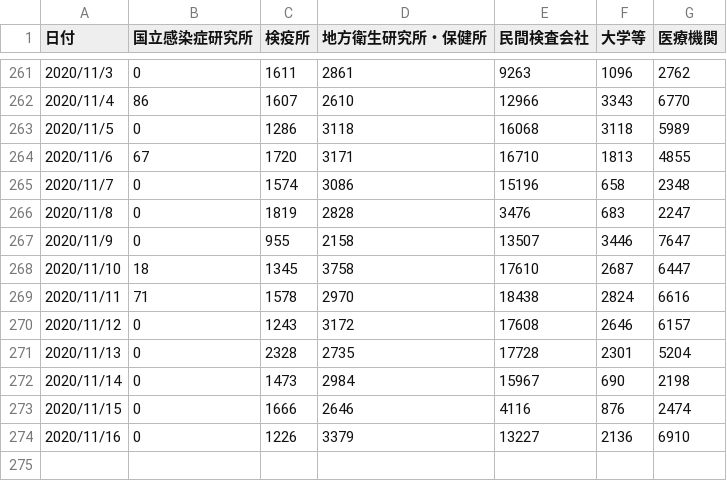
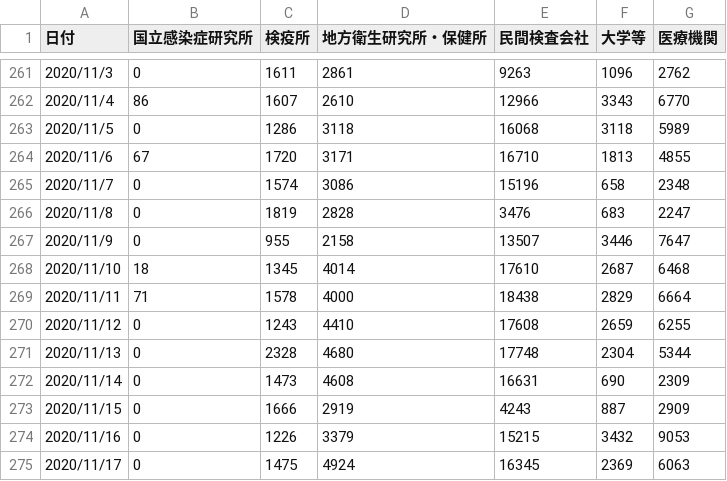
Before and after one commit to kaz-ogiwara/covid19, a CSV file: data/pcr_case_daily.csv, drawn as a sheet; only a part is shown, gaps mark what is left out.

```diff
--- a/data/pcr_case_daily.csv
+++ b/data/pcr_case_daily.csv
@@ -267,8 +267,9 @@
 2020/11/9,0,955,2158,13507,3446,7647
-2020/11/10,18,1345,3758,17610,2687,6447
-2020/11/11,71,1578,2970,18438,2824,6616
-2020/11/12,0,1243,3172,17608,2646,6157
-2020/11/13,0,2328,2735,17728,2301,5204
-2020/11/14,0,1473,2984,15967,690,2198
-2020/11/15,0,1666,2646,4116,876,2474
-2020/11/16,0,1226,3379,13227,2136,6910
+2020/11/10,18,1345,4014,17610,2687,6468
+2020/11/11,71,1578,4000,18438,2829,6664
+2020/11/12,0,1243,4410,17608,2659,6255
+2020/11/13,0,2328,4680,17748,2304,5344
+2020/11/14,0,1473,4608,16631,690,2309
+2020/11/15,0,1666,2919,4243,887,2909
+2020/11/16,0,1226,3379,15215,3432,9053
+2020/11/17,0,1475,4924,16345,2369,6063
```
Also changed, not shown: data/cases_total.csv, data/demography.csv, 8 other files.
